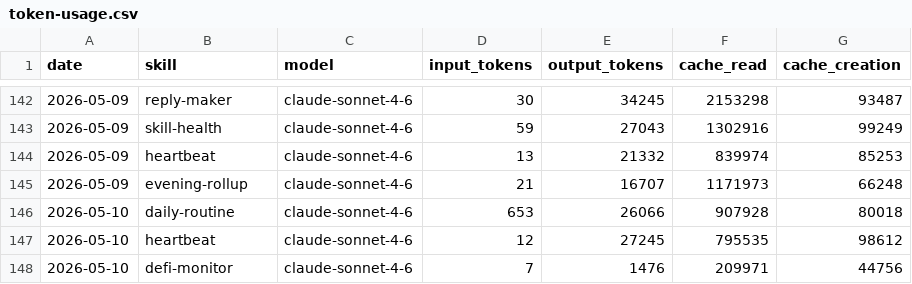
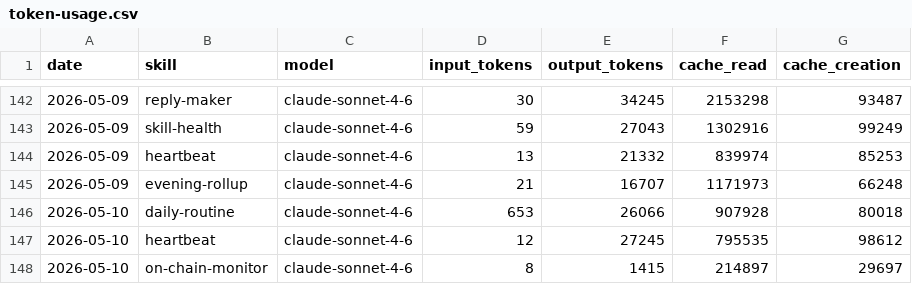
Before and after one commit to tomscaria/aeon, a CSV file: memory/token-usage.csv, drawn as a sheet; only a part is shown, gaps mark what is left out.

Commit message:
chore(on-chain-monitor): auto-commit 2026-05-10

```diff
--- a/memory/token-usage.csv
+++ b/memory/token-usage.csv
@@ -147,2 +147,2 @@ date,skill,model,input_tokens,output_tokens,cache_read,cache_creation
 2026-05-10,heartbeat,claude-sonnet-4-6,12,27245,795535,98612
-2026-05-10,defi-monitor,claude-sonnet-4-6,7,1476,209971,44756
+2026-05-10,on-chain-monitor,claude-sonnet-4-6,8,1415,214897,29697
```
Also changed, not shown: 2 other files.
